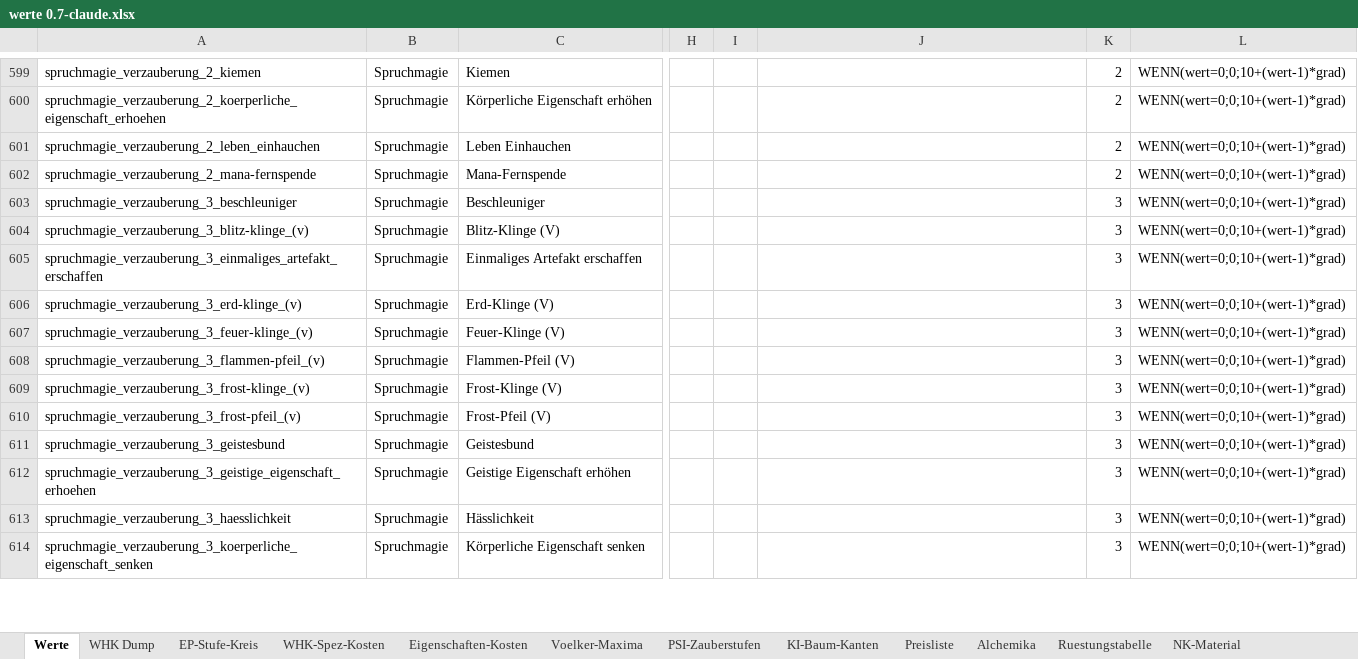
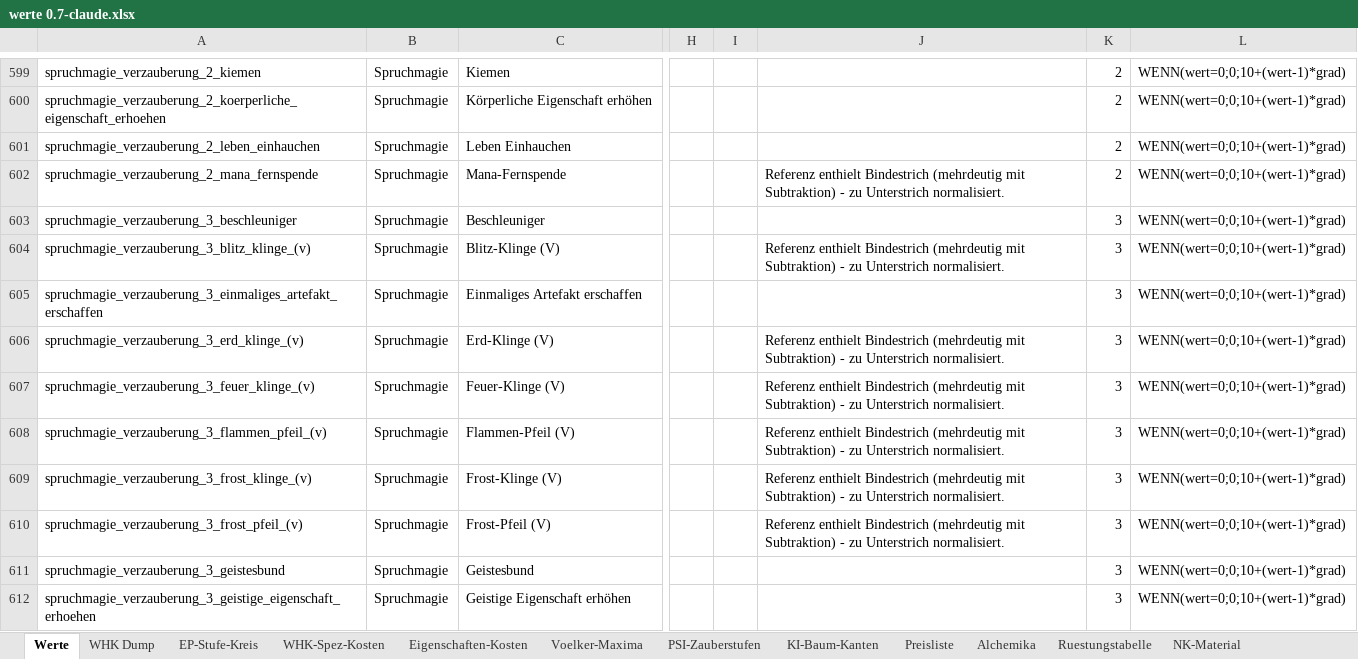
Before and after one commit to njebich/nasus, an Excel workbook: werte 0.7-claude.xlsx, sheet Werte, drawn as a sheet; only a part is shown, gaps mark what is left out; the shorter side is filled out with more unchanged rows; values as stored, in another font and other column widths than the file's, no borders; conditional formats not drawn; the diff covers the shown part only; the diff names each change by its address in the sheet, - before the commit and + after, or states it on an @@ line.

```diff
--- a/werte 0.7-claude.xlsx (sheet Werte)
+++ b/werte 0.7-claude.xlsx (sheet Werte)
-A602: spruchmagie_verzauberung_2_mana-fernspende
+A602: spruchmagie_verzauberung_2_mana_fernspende
-J602: (empty)
+J602: Referenz enthielt Bindestrich (mehrdeutig mit Subtraktion) - zu Unterstrich normalisiert.
-A604: spruchmagie_verzauberung_3_blitz-klinge_(v)
+A604: spruchmagie_verzauberung_3_blitz_klinge_(v)
-J604: (empty)
+J604: Referenz enthielt Bindestrich (mehrdeutig mit Subtraktion) - zu Unterstrich normalisiert.
-A606: spruchmagie_verzauberung_3_erd-klinge_(v)
+A606: spruchmagie_verzauberung_3_erd_klinge_(v)
-J606:J610: (empty)
+J606:J610: Referenz enthielt Bindestrich (mehrdeutig mit Subtraktion) - zu Unterstrich normalisiert.
-A607: spruchmagie_verzauberung_3_feuer-klinge_(v)
+A607: spruchmagie_verzauberung_3_feuer_klinge_(v)
-A608: spruchmagie_verzauberung_3_flammen-pfeil_(v)
+A608: spruchmagie_verzauberung_3_flammen_pfeil_(v)
-A609: spruchmagie_verzauberung_3_frost-klinge_(v)
+A609: spruchmagie_verzauberung_3_frost_klinge_(v)
-A610: spruchmagie_verzauberung_3_frost-pfeil_(v)
+A610: spruchmagie_verzauberung_3_frost_pfeil_(v)
```
Also changed, not shown: 186 added rows and 280 edited cells elsewhere in this sheet, other sheet tabs, 42 other files.
